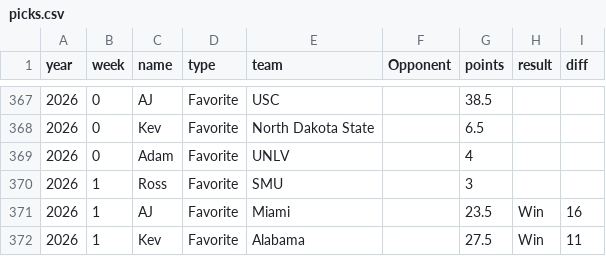
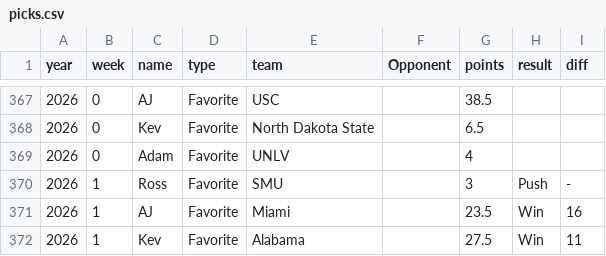
Before and after one commit to kevinjknudson/RBWR, a CSV file: picks.csv, drawn as a sheet; only a part is shown, gaps mark what is left out.

Commit message:
Sync picks from sheet

```diff
--- a/picks.csv
+++ b/picks.csv
@@ -369,3 +369,3 @@ year,week,name,type,team,Opponent,points,result,diff
 2026,0,Adam,Favorite,UNLV,,4,,
-2026,1,Ross,Favorite,SMU,,3,,
+2026,1,Ross,Favorite,SMU,,3,Push,-
 2026,1,AJ,Favorite,Miami,,23.5,Win,16
```
